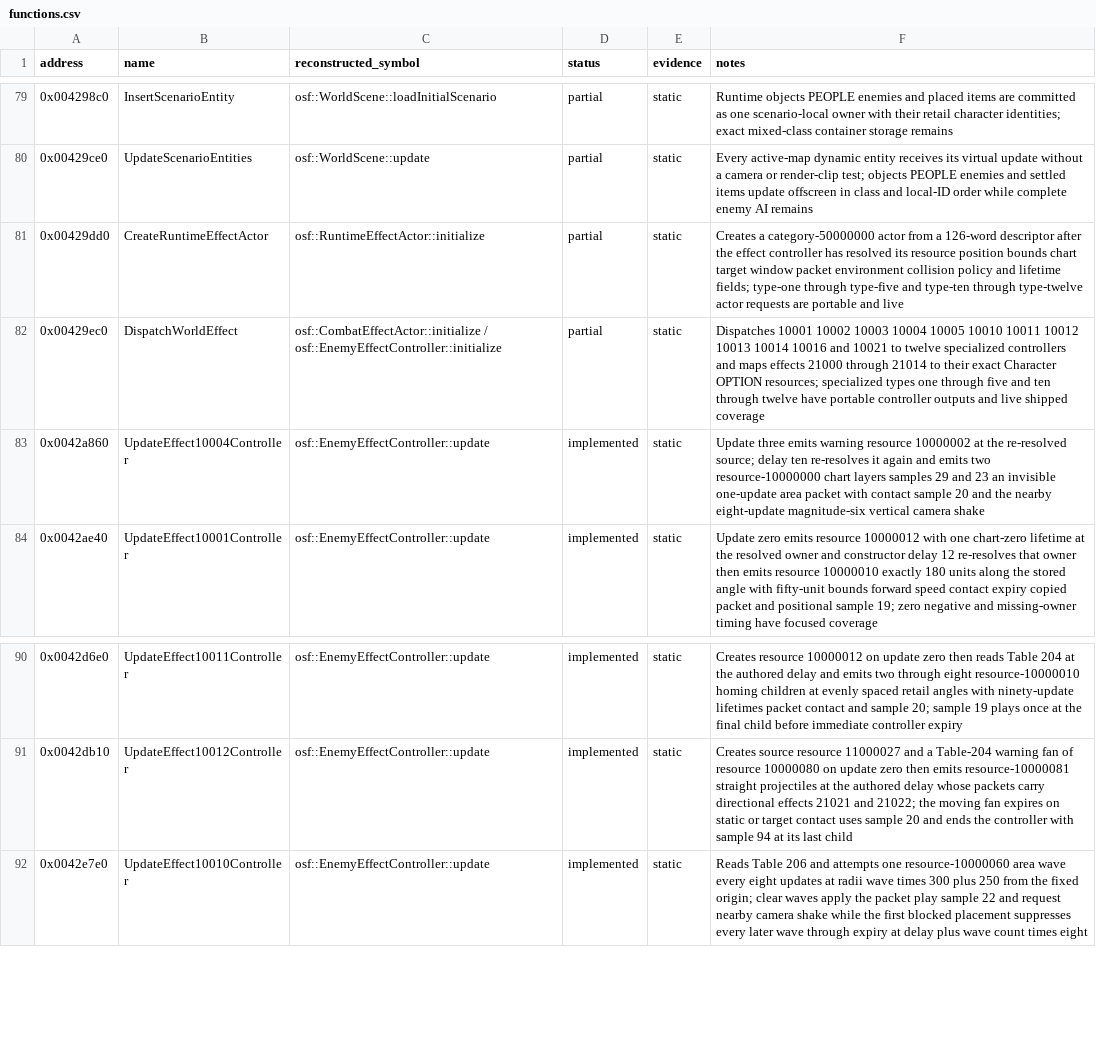
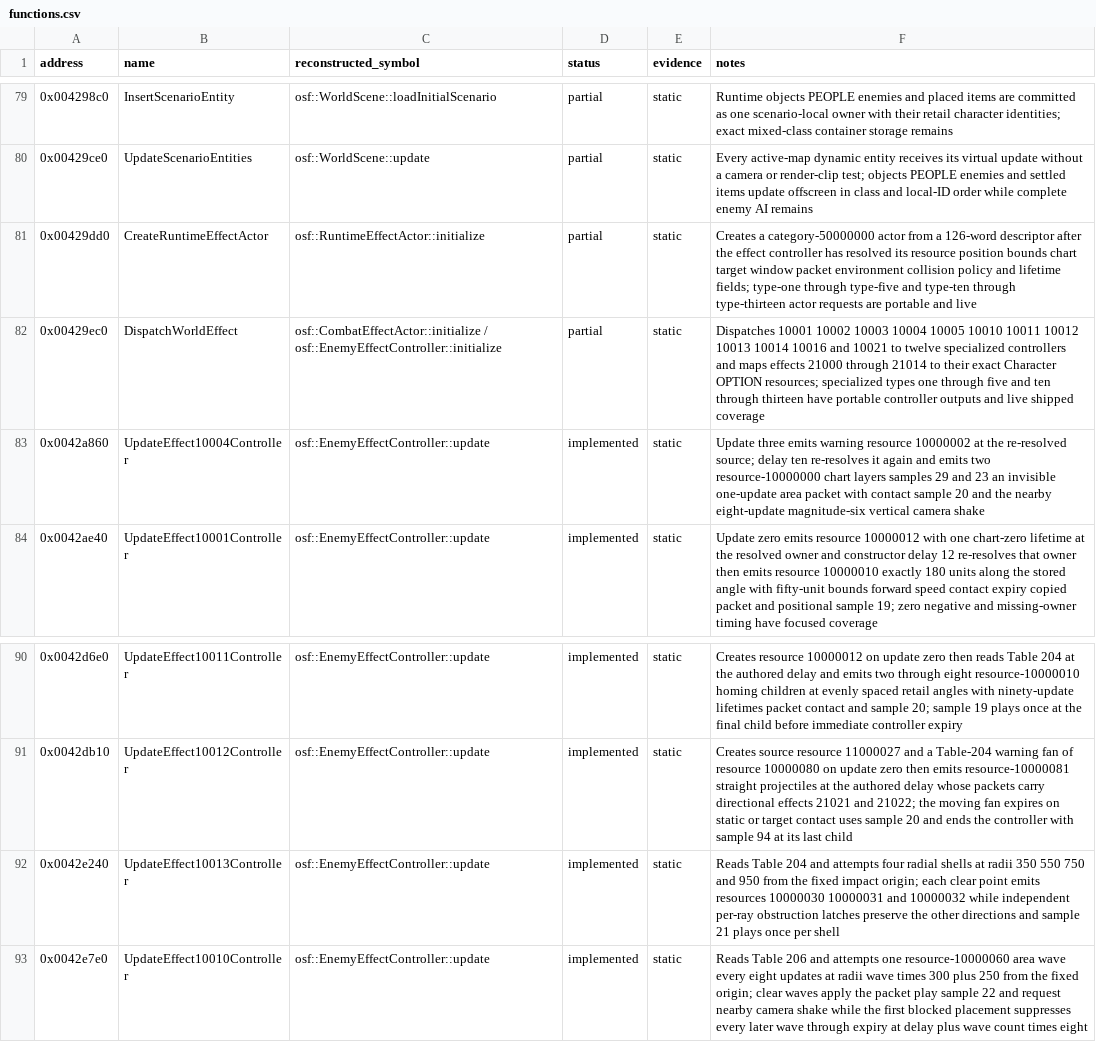
Before and after one commit to RednibCoding/OpenShadowFlare, a CSV file: reverse/shadowflare-exe/functions.csv, drawn as a sheet; only a part is shown, gaps mark what is left out.

Commit message:
Reconstruct retail type-thirteen radial waves

```diff
--- a/reverse/shadowflare-exe/functions.csv
+++ b/reverse/shadowflare-exe/functions.csv
@@ -80,4 +80,4 @@ address,name,reconstructed_symbol,status,evidence,notes
 0x00429ce0,UpdateScenarioEntities,osf::WorldScene::update,partial,static,Every active-map dynamic entity receives its virtual update without a camera or render-clip test; objects PEOPLE enemies and settled items update offscreen in class and local-ID order while complete enemy AI remains
-0x00429dd0,CreateRuntimeEffectActor,osf::RuntimeEffectActor::initialize,partial,static,Creates a category-50000000 actor from a 126-word descriptor after the effect controller has resolved its resource position bounds chart target window packet environment collision policy and lifetime fields; type-one through type-five and type-ten through type-twelve actor requests are portable and live
-0x00429ec0,DispatchWorldEffect,osf::CombatEffectActor::initialize / osf::EnemyEffectController::initialize,partial,static,Dispatches 10001 10002 10003 10004 10005 10010 10011 10012 10013 10014 10016 and 10021 to twelve specialized controllers and maps effects 21000 through 21014 to their exact Character OPTION resources; specialized types one through five and ten through twelve have portable controller outputs and live shipped coverage
+0x00429dd0,CreateRuntimeEffectActor,osf::RuntimeEffectActor::initialize,partial,static,Creates a category-50000000 actor from a 126-word descriptor after the effect controller has resolved its resource position bounds chart target window packet environment collision policy and lifetime fields; type-one through type-five and type-ten through type-thirteen actor requests are portable and live
+0x00429ec0,DispatchWorldEffect,osf::CombatEffectActor::initialize / osf::EnemyEffectController::initialize,partial,static,Dispatches 10001 10002 10003 10004 10005 10010 10011 10012 10013 10014 10016 and 10021 to twelve specialized controllers and maps effects 21000 through 21014 to their exact Character OPTION resources; specialized types one through five and ten through thirteen have portable controller outputs and live shipped coverage
 0x0042a860,UpdateEffect10004Controller,osf::EnemyEffectController::update,implemented,static,Update three emits warning resource 10000002 at the re-resolved source; delay ten re-resolves it again and emits two resource-10000000 chart layers samples 29 and 23 an invisible one-update area packet with contact sample 20 and the nearby eight-update magnitude-six vertical camera shake
@@ -91,2 +91,3 @@ address,name,reconstructed_symbol,status,evidence,notes
 0x0042db10,UpdateEffect10012Controller,osf::EnemyEffectController::update,implemented,static,Creates source resource 11000027 and a Table-204 warning fan of resource 10000080 on update zero then emits resource-10000081 straight projectiles at the authored delay whose packets carry directional effects 21021 and 21022; the moving fan expires on static or target contact uses sample 20 and ends the controller with sample 94 at its last child
+0x0042e240,UpdateEffect10013Controller,osf::EnemyEffectController::update,implemented,static,Reads Table 204 and attempts four radial shells at radii 350 550 750 and 950 from the fixed impact origin; each clear point emits resources 10000030 10000031 and 10000032 while independent per-ray obstruction latches preserve the other directions and sample 21 plays once per shell
 0x0042e7e0,UpdateEffect10010Controller,osf::EnemyEffectController::update,implemented,static,Reads Table 206 and attempts one resource-10000060 area wave every eight updates at radii wave times 300 plus 250 from the fixed origin; clear waves apply the packet play sample 22 and request nearby camera shake while the first blocked placement suppresses every later wave through expiry at delay plus wave count times eight
```
Also changed, not shown: 8 other files.
